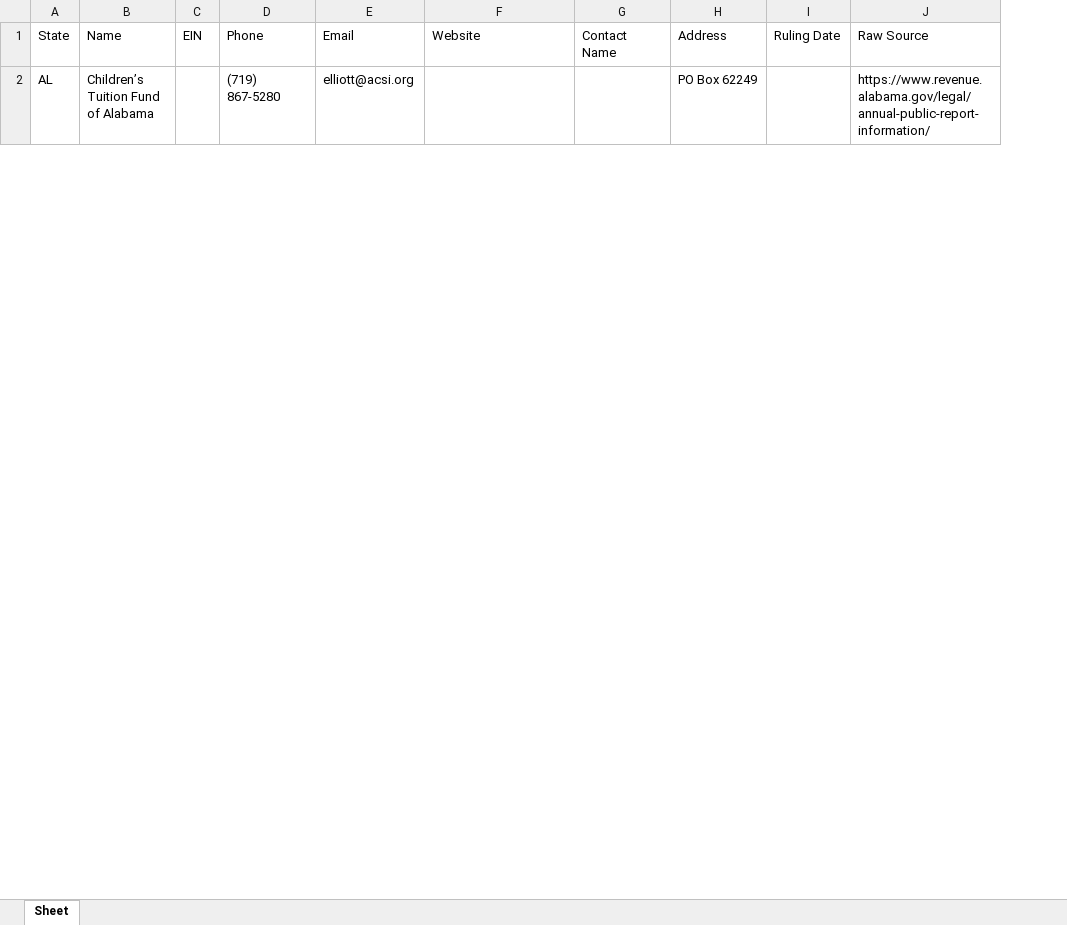
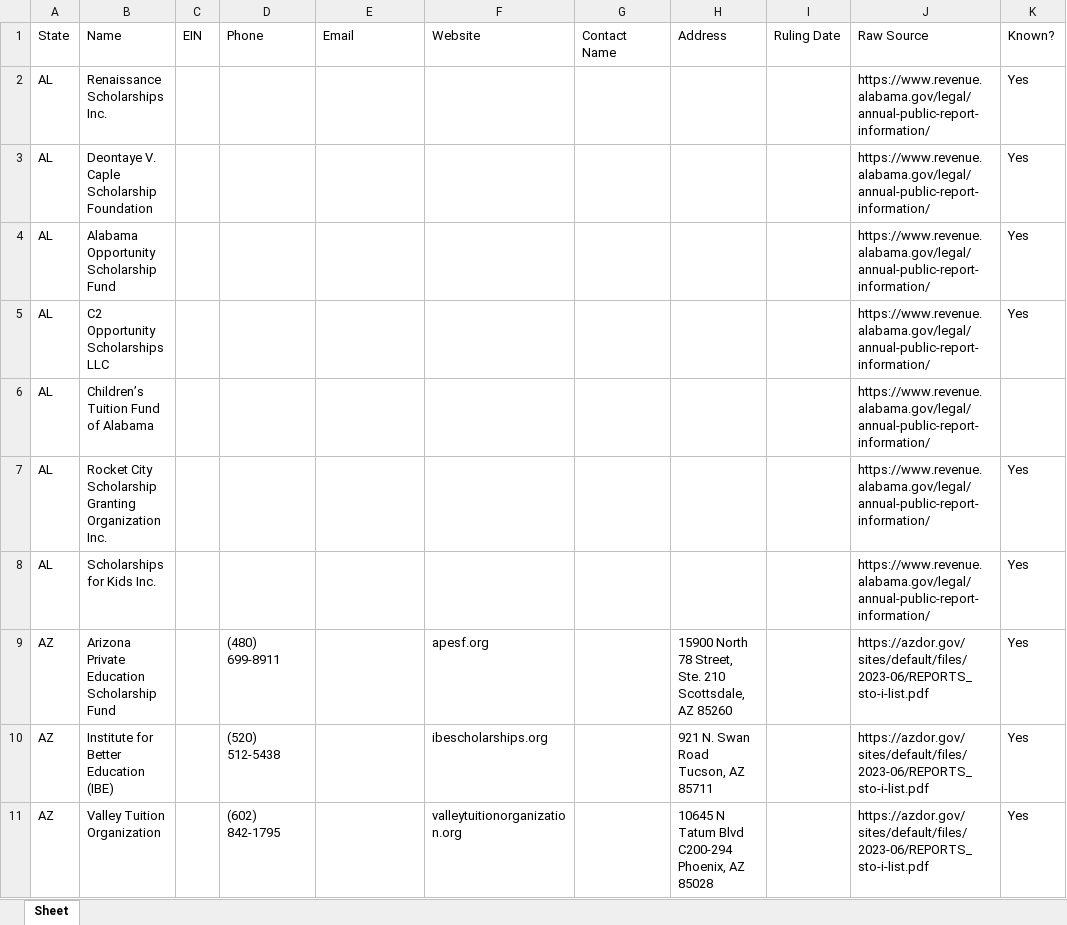
Before and after one commit to CRun7789/SGO-Validation, an Excel workbook: data/processed/xlsx/enriched_data.xlsx, sheet Sheet, drawn as a sheet; only a part is shown; values as stored, in another font and other column widths than the file's, no borders; addresses are those after the commit; the diff covers the shown part only; the diff names each change by its address in the sheet, - before the commit and + after, or states it on an @@ line.

```diff
--- a/data/processed/xlsx/enriched_data.xlsx (sheet Sheet)
+++ b/data/processed/xlsx/enriched_data.xlsx (sheet Sheet)
+column K, row 1: Known?
+row 2: AL | Renaissance Scholarships Inc. |  |  |  |  |  |  |  | https://www.revenue.alabama.gov/legal/annual-public-report-information/ | Yes
+row 3: AL | Deontaye V. Caple Scholarship Foundation |  |  |  |  |  |  |  | https://www.revenue.alabama.gov/legal/annual-public-report-information/ | Yes
+row 4: AL | Alabama Opportunity Scholarship Fund |  |  |  |  |  |  |  | https://www.revenue.alabama.gov/legal/annual-public-report-information/ | Yes
+row 5: AL | C2 Opportunity Scholarships LLC |  |  |  |  |  |  |  | https://www.revenue.alabama.gov/legal/annual-public-report-information/ | Yes
-D6: (719) 867-5280
+D6: (empty)
-E6: elliott@acsi.org
+E6: (empty)
-H6: PO Box 62249
+H6: (empty)
+row 7: AL | Rocket City Scholarship Granting Organization Inc. |  |  |  |  |  |  |  | https://www.revenue.alabama.gov/legal/annual-public-report-information/ | Yes
+row 8: AL | Scholarships for Kids Inc. |  |  |  |  |  |  |  | https://www.revenue.alabama.gov/legal/annual-public-report-information/ | Yes
+row 9: AZ | Arizona Private Education Scholarship Fund |  | (480) 699-8911 |  | apesf.org |  | 15900 North 78 Street, Ste. 210 Scottsdale, AZ 85260 |  | https://azdor.gov/sites/default/files/2023-06/REPORTS_sto-i-list.pdf | Yes
+row 10: AZ | Institute for Better Education (IBE) |  | (520) 512-5438 |  | ibescholarships.org |  | 921 N. Swan Road Tucson, AZ 85711 |  | https://azdor.gov/sites/default/files/2023-06/REPORTS_sto-i-list.pdf | Yes
+row 11: AZ | Valley Tuition Organization |  | (602) 842-1795 |  | valleytuitionorganization.org |  | 10645 N Tatum Blvd C200-294 Phoenix, AZ 85028 |  | https://azdor.gov/sites/default/files/2023-06/REPORTS_sto-i-list.pdf | Yes
```
Also changed, not shown: 235 added rows and 18 edited cells elsewhere in this sheet, data/processed/xlsx/state_sgo_lists.xlsx, 13 other files.
